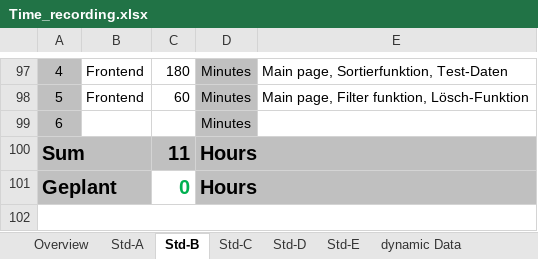
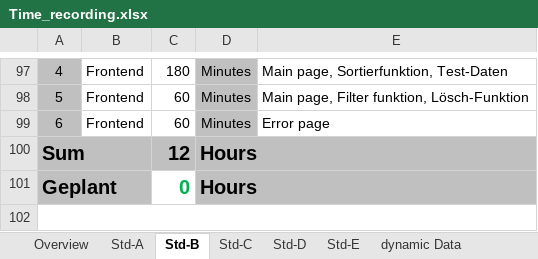
Before and after one commit to paulisch/archivist, an Excel workbook: Documentation/ProjectDocumentation/Time_recording.xlsx, sheet Std-B, drawn as a sheet; only a part is shown, gaps mark what is left out; values as stored, in another font and other column widths than the file's, no borders; the diff names each change by its address in the sheet, - before the commit and + after, or states it on an @@ line.

Commit message:
error handling

```diff
--- a/Documentation/ProjectDocumentation/Time_recording.xlsx (sheet Std-B)
+++ b/Documentation/ProjectDocumentation/Time_recording.xlsx (sheet Std-B)
-B99: (empty)
+B99: Frontend
-C99: (empty)
+C99: 60
-E99: (empty)
+E99: Error page
-C100: 11
+C100: 12
```
Also changed, not shown: sheet Overview, 16 other files.
